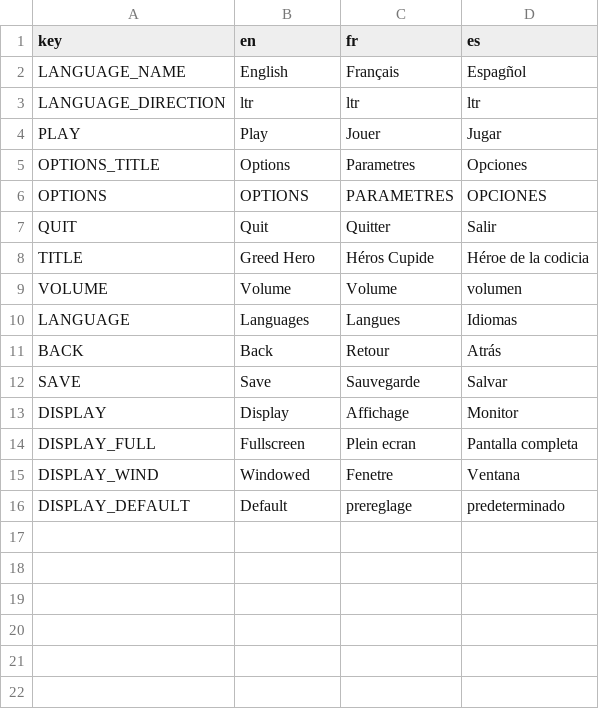
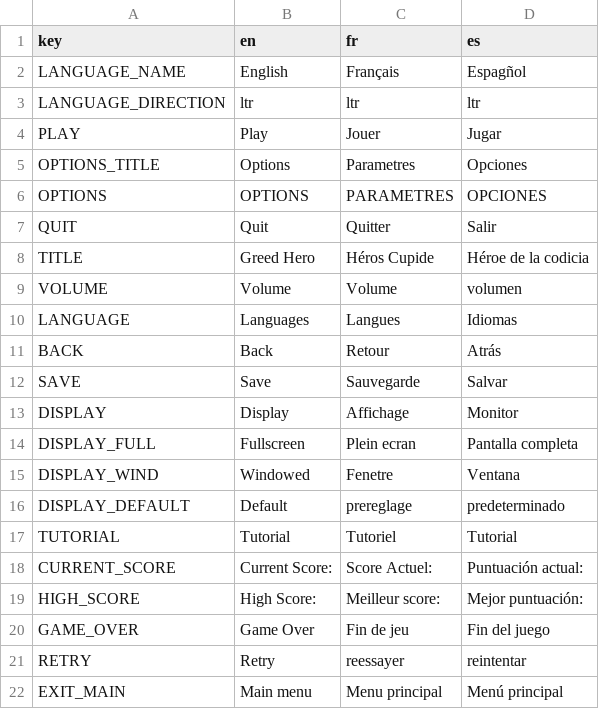
Before and after one commit to thatsmecmd/GP1-Final-Project, a CSV file: assets/Translations/Translation.csv, drawn as a sheet.

Commit message:
Game Over scene functionality + extra translations

```diff
--- a/assets/Translations/Translation.csv
+++ b/assets/Translations/Translation.csv
@@ -16 +16,7 @@ DISPLAY_WIND,Windowed,Fenetre,Ventana
 DISPLAY_DEFAULT,Default,prereglage,predeterminado
+TUTORIAL,Tutorial,Tutoriel,Tutorial
+CURRENT_SCORE,Current Score: ,Score Actuel: ,Puntuación actual:
+HIGH_SCORE,High Score: ,Meilleur score: ,Mejor puntuación:
+GAME_OVER,Game Over,Fin de jeu,Fin del juego
+RETRY,Retry,reessayer,reintentar
+EXIT_MAIN,Main menu,Menu principal,Menú principal
```
Also changed, not shown: 10 other files.
